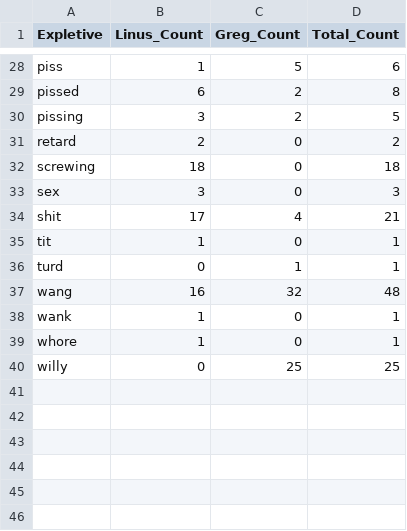
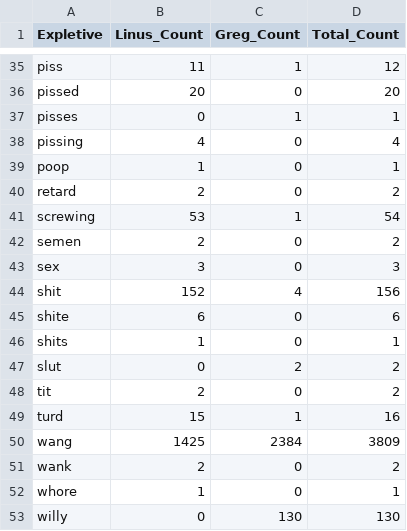
Before and after one commit to aisepucrio/LKML-SBES_IIER2026, a CSV file: results/results_expletives.csv, drawn as a sheet; only a part is shown, gaps mark what is left out; addresses are those after the commit; the diff covers the shown part only; the diff names each change by its address in the sheet, - before the commit and + after, or states it on an @@ line.

```diff
--- a/results/results_expletives.csv
+++ b/results/results_expletives.csv
-B35 (Linus_Count): 1
+B35 (Linus_Count): 11
-C35 (Greg_Count): 5
+C35 (Greg_Count): 1
-D35 (Total_Count): 6
+D35 (Total_Count): 12
-B36 (Linus_Count): 6
+B36 (Linus_Count): 20
-C36 (Greg_Count): 2
+C36 (Greg_Count): 0
-D36 (Total_Count): 8
+D36 (Total_Count): 20
+row 37: pisses | 0 | 1 | 1
-B38 (Linus_Count): 3
+B38 (Linus_Count): 4
-C38 (Greg_Count): 2
+C38 (Greg_Count): 0
-D38 (Total_Count): 5
+D38 (Total_Count): 4
+row 39: poop | 1 | 0 | 1
-B41 (Linus_Count): 18
+B41 (Linus_Count): 53
-C41 (Greg_Count): 0
+C41 (Greg_Count): 1
-D41 (Total_Count): 18
+D41 (Total_Count): 54
+row 42: semen | 2 | 0 | 2
-B44 (Linus_Count): 17
+B44 (Linus_Count): 152
-D44 (Total_Count): 21
+D44 (Total_Count): 156
+row 45: shite | 6 | 0 | 6
+row 46: shits | 1 | 0 | 1
+row 47: slut | 0 | 2 | 2
-B48 (Linus_Count): 1
+B48 (Linus_Count): 2
-D48 (Total_Count): 1
+D48 (Total_Count): 2
-B49 (Linus_Count): 0
+B49 (Linus_Count): 15
-D49 (Total_Count): 1
+D49 (Total_Count): 16
-B50 (Linus_Count): 16
+B50 (Linus_Count): 1425
-C50 (Greg_Count): 32
+C50 (Greg_Count): 2384
-D50 (Total_Count): 48
+D50 (Total_Count): 3809
-B51 (Linus_Count): 1
+B51 (Linus_Count): 2
-D51 (Total_Count): 1
+D51 (Total_Count): 2
-C53 (Greg_Count): 25
+C53 (Greg_Count): 130
-D53 (Total_Count): 25
+D53 (Total_Count): 130
```
Also changed, not shown: 7 added rows and 57 edited cells elsewhere in this file, results/results_classifier_important_words.csv, results/results_descriptiveStatistics.csv, 22 other files.
